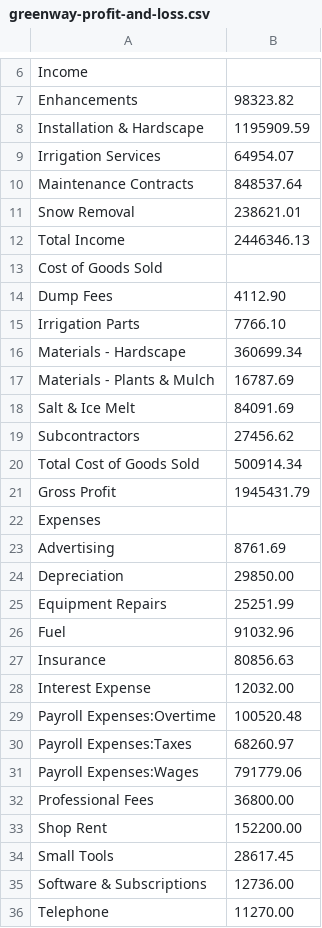
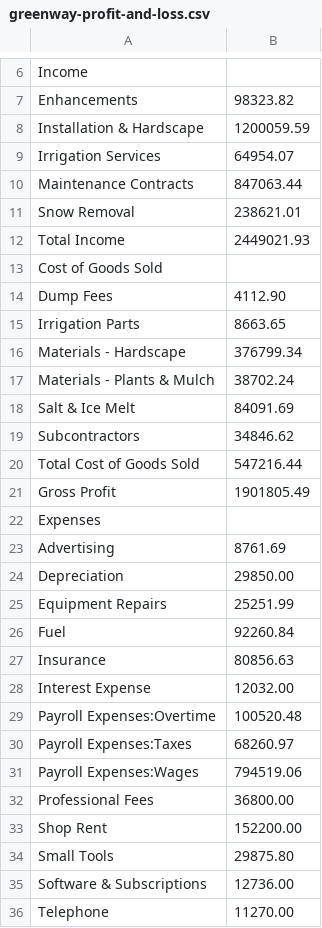
Before and after one commit to naezell/claude, a CSV file: sample-data/test-clients/greenway-profit-and-loss.csv, drawn as a sheet; only a part is shown, gaps mark what is left out; the diff covers the shown part only.

```diff
--- a/sample-data/test-clients/greenway-profit-and-loss.csv
+++ b/sample-data/test-clients/greenway-profit-and-loss.csv
@@ -7,16 +7,16 @@ Income
    Enhancements,98323.82
-   Installation & Hardscape,1195909.59
+   Installation & Hardscape,1200059.59
    Irrigation Services,64954.07
-   Maintenance Contracts,848537.64
+   Maintenance Contracts,847063.44
    Snow Removal,238621.01
-Total Income,2446346.13
+Total Income,2449021.93
 Cost of Goods Sold
    Dump Fees,4112.90
-   Irrigation Parts,7766.10
-   Materials - Hardscape,360699.34
-   Materials - Plants & Mulch,16787.69
+   Irrigation Parts,8663.65
+   Materials - Hardscape,376799.34
+   Materials - Plants & Mulch,38702.24
    Salt & Ice Melt,84091.69
-   Subcontractors,27456.62
-Total Cost of Goods Sold,500914.34
-Gross Profit,1945431.79
+   Subcontractors,34846.62
+Total Cost of Goods Sold,547216.44
+Gross Profit,1901805.49
 Expenses
@@ -25,3 +25,3 @@ Expenses
    Equipment Repairs,25251.99
-   Fuel,91032.96
+   Fuel,92260.84
    Insurance,80856.63
@@ -30,6 +30,6 @@ Expenses
    Payroll Expenses:Taxes,68260.97
-   Payroll Expenses:Wages,791779.06
+   Payroll Expenses:Wages,794519.06
    Professional Fees,36800.00
    Shop Rent,152200.00
-   Small Tools,28617.45
+   Small Tools,29875.80
    Software & Subscriptions,12736.00
```
Also changed, not shown: 3 edited cells elsewhere in this file, sample-data/test-clients/greenway-expenses-with-attachments.csv, 15 other files.
